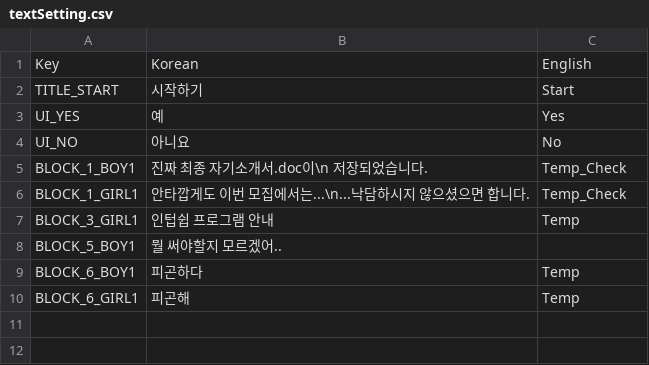
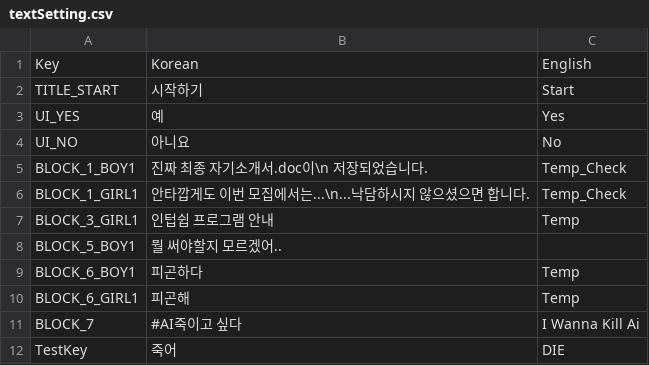
Before and after one commit to momeng00/Beyond-Dev, a CSV file: Assets/StreamingAssets/textSetting.csv, drawn as a sheet.

```diff
--- a/Assets/StreamingAssets/textSetting.csv
+++ b/Assets/StreamingAssets/textSetting.csv
@@ -10 +10,3 @@ BLOCK_6_BOY1,피곤하다,Temp
 BLOCK_6_GIRL1,피곤해,Temp
+BLOCK_7,#AI죽이고 싶다,I Wanna Kill Ai
+TestKey,죽어,DIE
```
Also changed, not shown: 12 other files.
